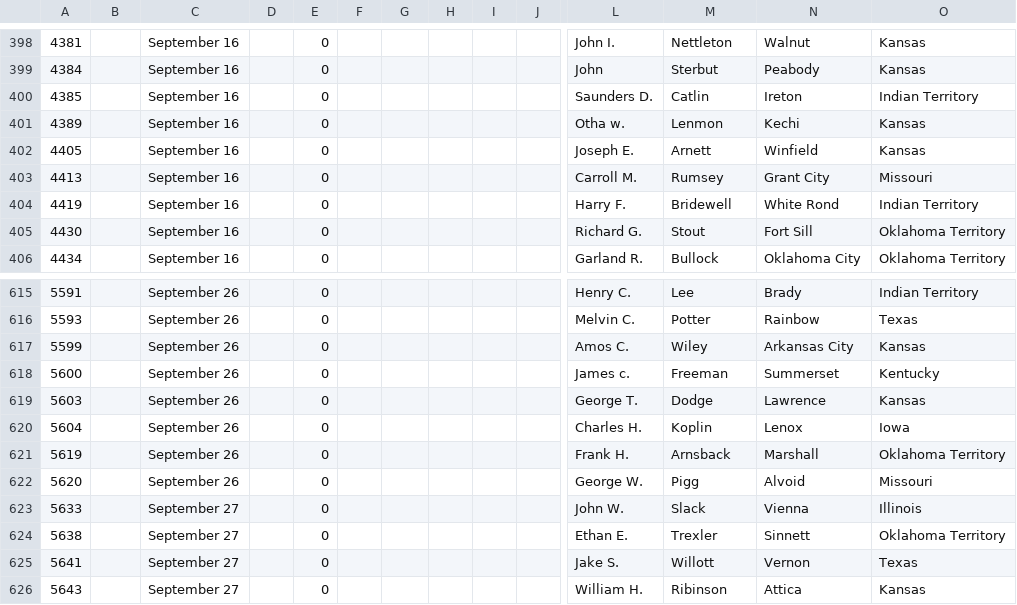
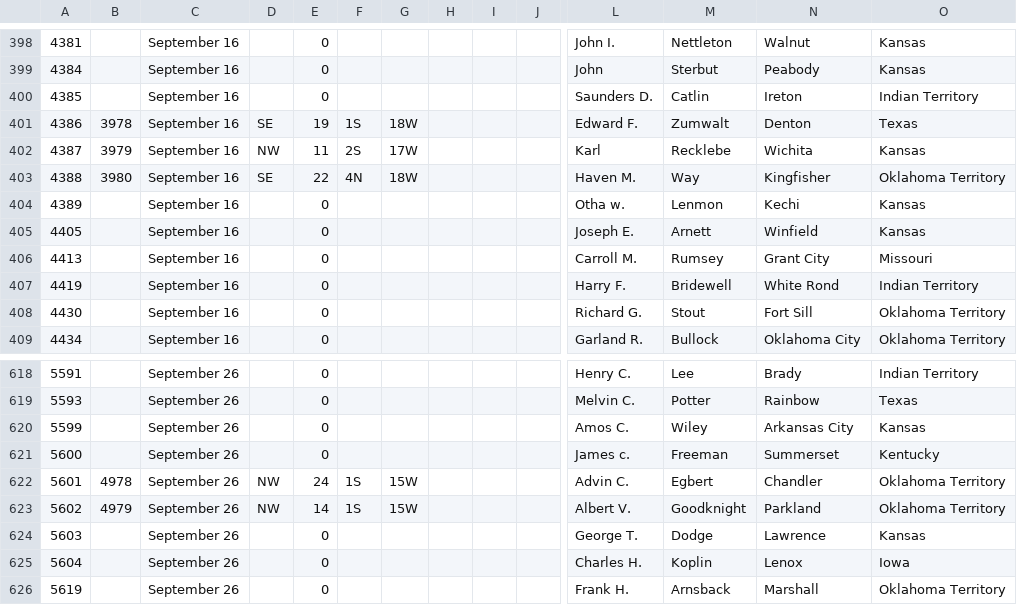
Before and after one commit to jvpoulos/ok-lottery, a CSV file: data/lawton-B.csv, drawn as a sheet; only a part is shown, gaps mark what is left out; the shorter side is filled out with more unchanged rows; rows hold the shown columns only; the diff names each change by its address in the sheet, - before the commit and + after, or states it on an @@ line.

```diff
--- a/data/lawton-B.csv
+++ b/data/lawton-B.csv
+row 401: 4386 | 3978 | September 16 | SE | 19 | 1S | 18W |  |  |  | Edward F. | Zumwalt | Denton | Texas
+row 402: 4387 | 3979 | September 16 | NW | 11 | 2S | 17W |  |  |  | Karl | Recklebe | Wichita | Kansas
+row 403: 4388 | 3980 | September 16 | SE | 22 | 4N | 18W |  |  |  | Haven M. | Way | Kingfisher | Oklahoma Territory
+row 622: 5601 | 4978 | September 26 | NW | 24 | 1S | 15W |  |  |  | Advin C. | Egbert | Chandler | Oklahoma Territory
+row 623: 5602 | 4979 | September 26 | NW | 14 | 1S | 15W |  |  |  | Albert V. | Goodknight | Parkland | Oklahoma Territory
```
Also changed, not shown: 1 other file.
